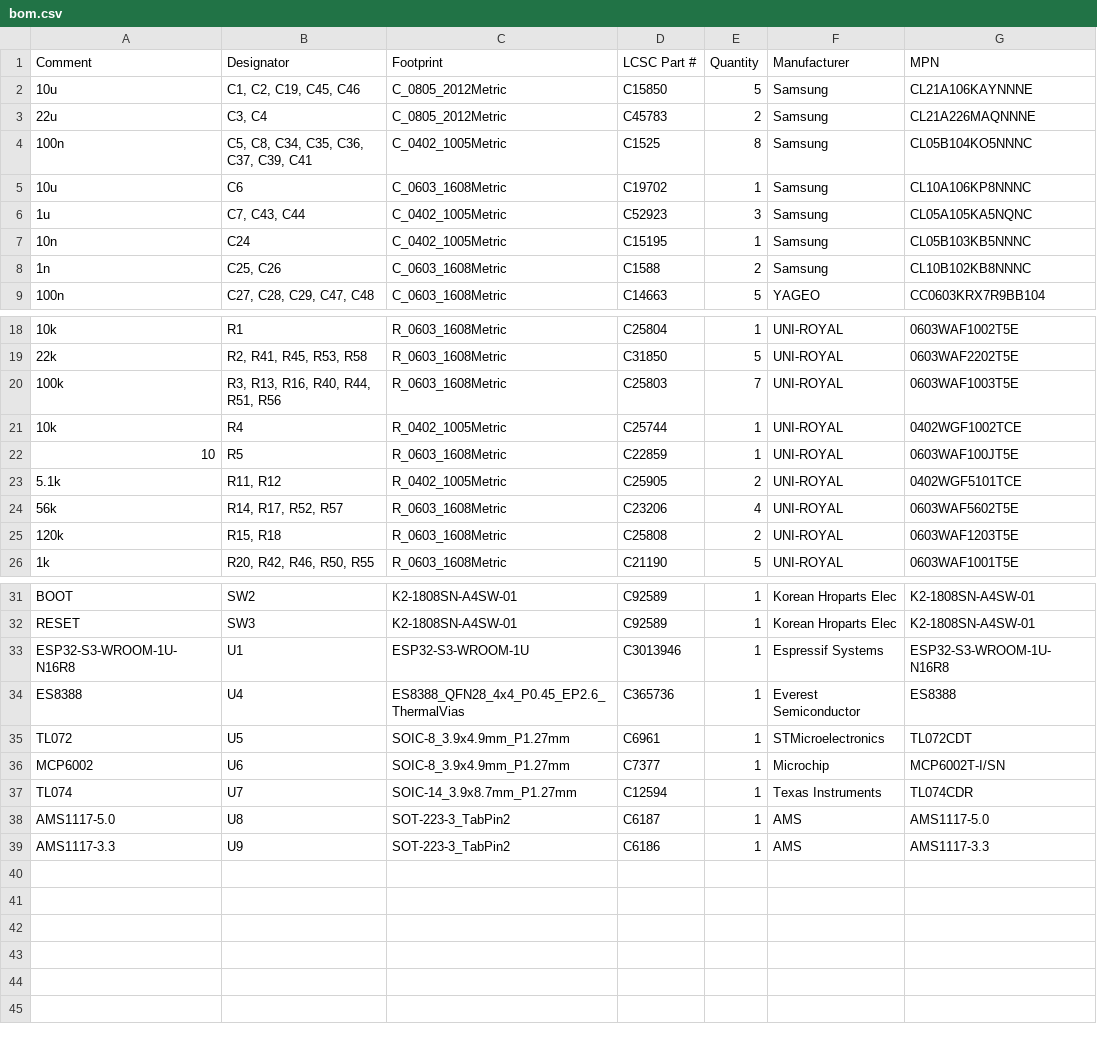
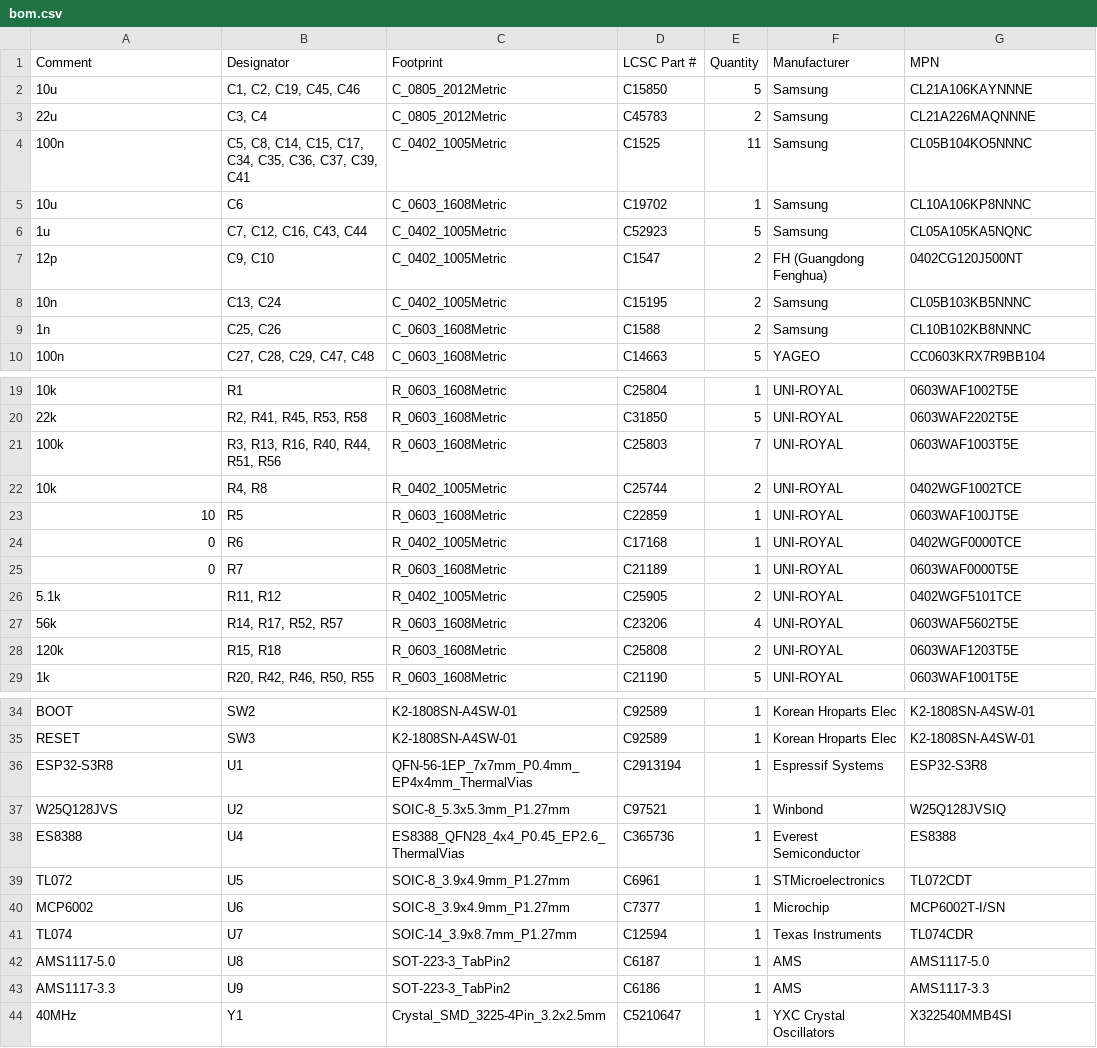
Before and after one commit to bread-modular/big-modular, a CSV file: modules/32bit/jlcpcb/assembly/bom.csv, drawn as a sheet; only a part is shown, gaps mark what is left out; addresses are those after the commit; the diff names each change by its address in the sheet, - before the commit and + after, or states it on an @@ line.

```diff
--- a/modules/32bit/jlcpcb/assembly/bom.csv
+++ b/modules/32bit/jlcpcb/assembly/bom.csv
-B4 (Designator): C5, C8, C34, C35, C36, C37, C39, C41
+B4 (Designator): C5, C8, C14, C15, C17, C34, C35, C36, C37, C39, C41
-E4 (Quantity): 8
+E4 (Quantity): 11
-B6 (Designator): C7, C43, C44
+B6 (Designator): C7, C12, C16, C43, C44
-E6 (Quantity): 3
+E6 (Quantity): 5
+row 7: 12p | C9, C10 | C_0402_1005Metric | C1547 | 2 | FH (Guangdong Fenghua) | 0402CG120J500NT
-B8 (Designator): C24
+B8 (Designator): C13, C24
-E8 (Quantity): 1
+E8 (Quantity): 2
-B22 (Designator): R4
+B22 (Designator): R4, R8
-E22 (Quantity): 1
+E22 (Quantity): 2
+row 24: 0 | R6 | R_0402_1005Metric | C17168 | 1 | UNI-ROYAL | 0402WGF0000TCE
+row 25: 0 | R7 | R_0603_1608Metric | C21189 | 1 | UNI-ROYAL | 0603WAF0000T5E
-A36 (Comment): ESP32-S3-WROOM-1U-N16R8
+A36 (Comment): ESP32-S3R8
-C36 (Footprint): ESP32-S3-WROOM-1U
+C36 (Footprint): QFN-56-1EP_7x7mm_P0.4mm_EP4x4mm_ThermalVias
-D36 (LCSC Part #): C3013946
+D36 (LCSC Part #): C2913194
-G36 (MPN): ESP32-S3-WROOM-1U-N16R8
+G36 (MPN): ESP32-S3R8
+row 37: W25Q128JVS | U2 | SOIC-8_5.3x5.3mm_P1.27mm | C97521 | 1 | Winbond | W25Q128JVSIQ
+row 44: 40MHz | Y1 | Crystal_SMD_3225-4Pin_3.2x2.5mm | C5210647 | 1 | YXC Crystal Oscillators | X322540MMB4SI
```
Also changed, not shown: modules/32bit/jlcpcb/assembly/positions.csv, modules/32bit/jlcpcb/carrier/bom.csv, 44 other files.
